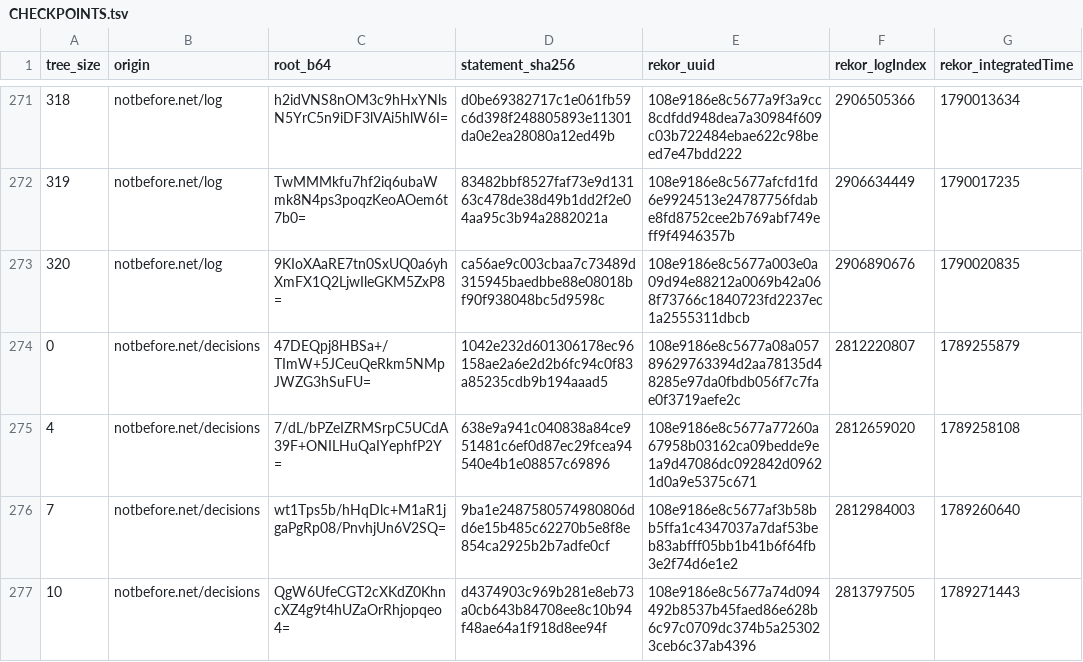
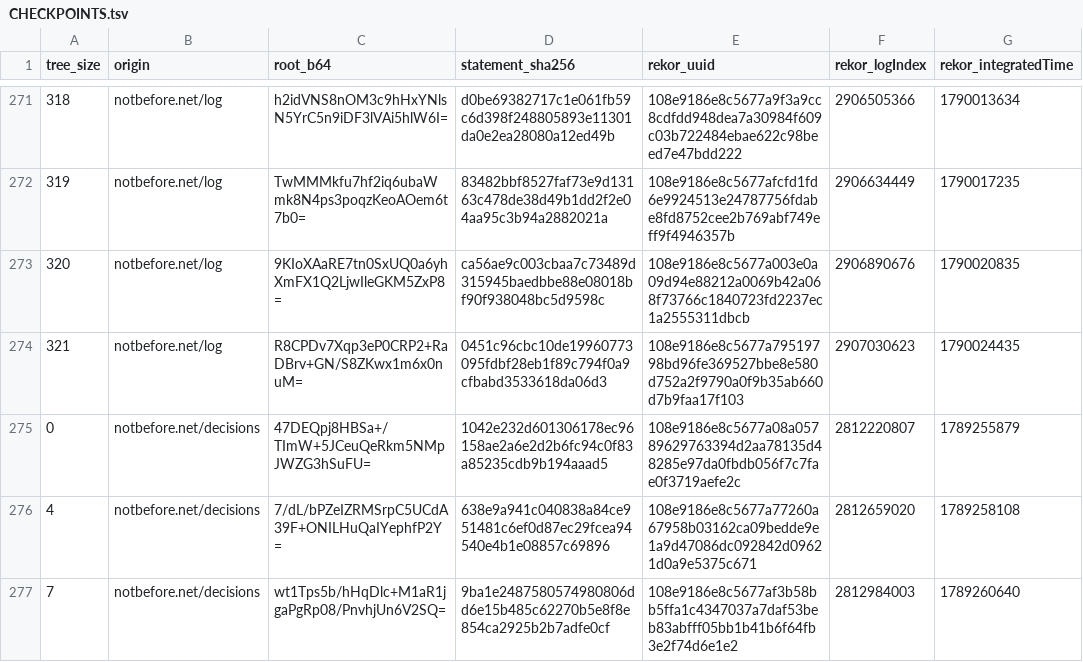
Before and after one commit to docdailey/qrng-beacon-log, a TSV file: CHECKPOINTS.tsv, drawn as a sheet; only a part is shown, gaps mark what is left out; the shorter side is filled out with more unchanged rows; the diff names each change by its address in the sheet, - before the commit and + after, or states it on an @@ line.

```diff
--- a/CHECKPOINTS.tsv
+++ b/CHECKPOINTS.tsv
+row 274: 321 | notbefore.net/log | R8CPDv7Xqp3eP0CRP2+RaDBrv+GN/S8ZKwx1m6x0nuM= | 0451c96cbc10de19960773095fdbf28eb1f89c794f0a9cfbabd3533618da06d3 | 108e9186e8c5677a79519798bd96fe369527bbe8e580d752a2f9790a0f9b35ab660d7b9faa17f103 | 2907030623 | 1790024435
```
Also changed, not shown: INDEX.tsv, 5 other files.
